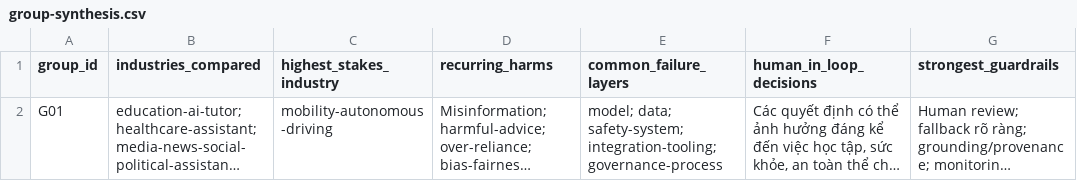
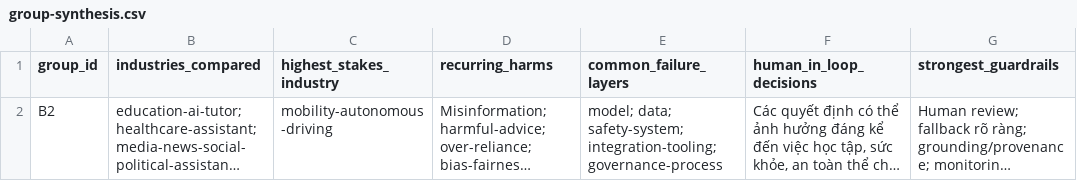
Before and after one commit to Quan03112003/Track1-Day22-2A202601574-HoangMinhQuan, a CSV file: submissions/2A202601574/group-synthesis.csv, drawn as a sheet; only a part is shown; long unchanged cells end in …; the diff names each change by its address in the sheet, - before the commit and + after, or states it on an @@ line.

Commit message:
hihihih

```diff
--- a/submissions/2A202601574/group-synthesis.csv
+++ b/submissions/2A202601574/group-synthesis.csv
-A2 (group_id): G01
+A2 (group_id): B2
```
